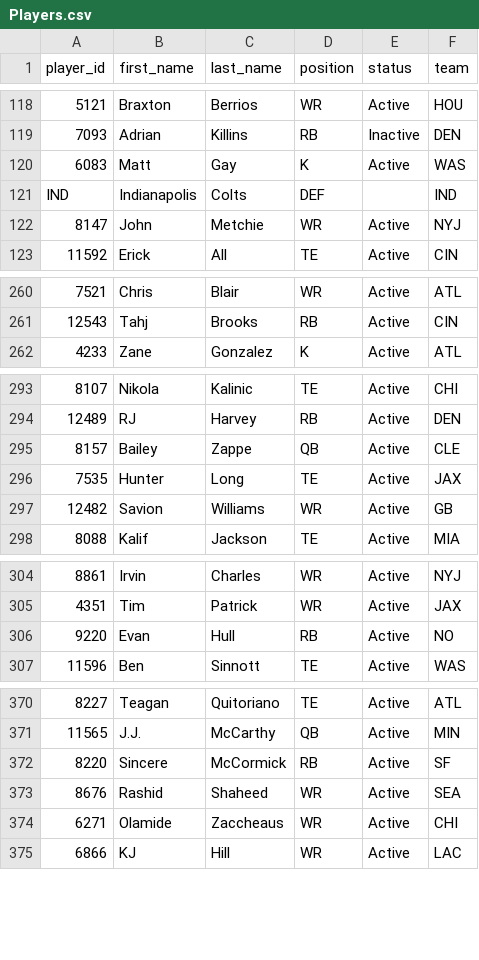
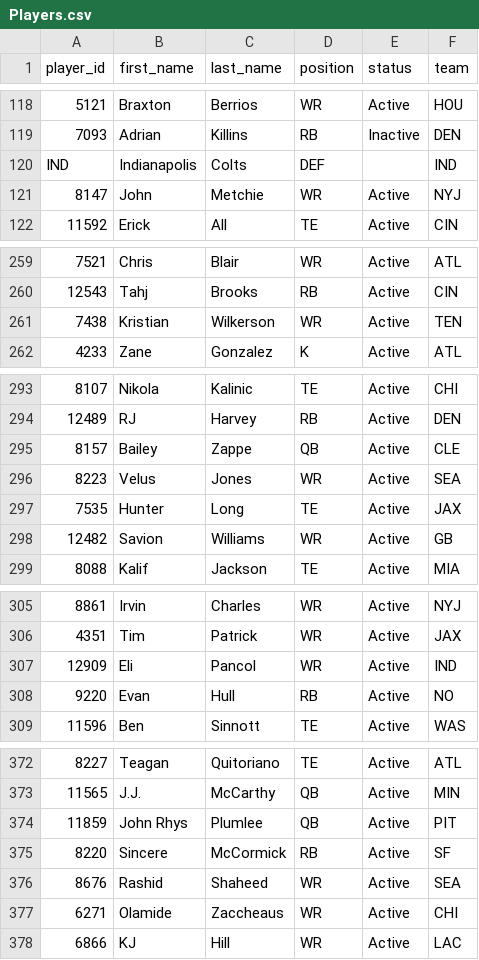
Before and after one commit to wrightc214-PBI/NCAA180-Sleeper, a CSV file: data/Players.csv, drawn as a sheet; only a part is shown, gaps mark what is left out; removed rows and columns are numbered as before the commit, all else as after; the diff covers the shown part only; the diff names each change by its address in the sheet, - before the commit and + after, or states it on an @@ line.

```diff
--- a/data/Players.csv
+++ b/data/Players.csv
-row 120: 6083 | Matt | Gay | K | Active | WAS
+row 261: 7438 | Kristian | Wilkerson | WR | Active | TEN
+row 296: 8223 | Velus | Jones | WR | Active | SEA
+row 307: 12909 | Eli | Pancol | WR | Active | IND
+row 374: 11859 | John Rhys | Plumlee | QB | Active | PIT
```
Also changed, not shown: 3 added rows and 1 edited cell elsewhere in this file, data/Rosters_Current.csv, 3 other files.
